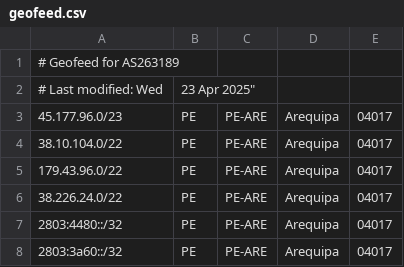
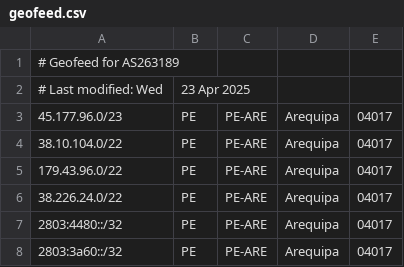
Before and after one commit to misticom-git/geofeed, a CSV file: geofeed.csv, drawn as a sheet.

Commit message:
Update fecha geofeed.csv

```diff
--- a/geofeed.csv
+++ b/geofeed.csv
@@ -1,3 +1,3 @@
 # Geofeed for AS263189
-# Last modified: Wed, 23 Apr 2025"
+# Last modified: Wed, 23 Apr 2025
 45.177.96.0/23,PE,PE-ARE,Arequipa,04017
```
